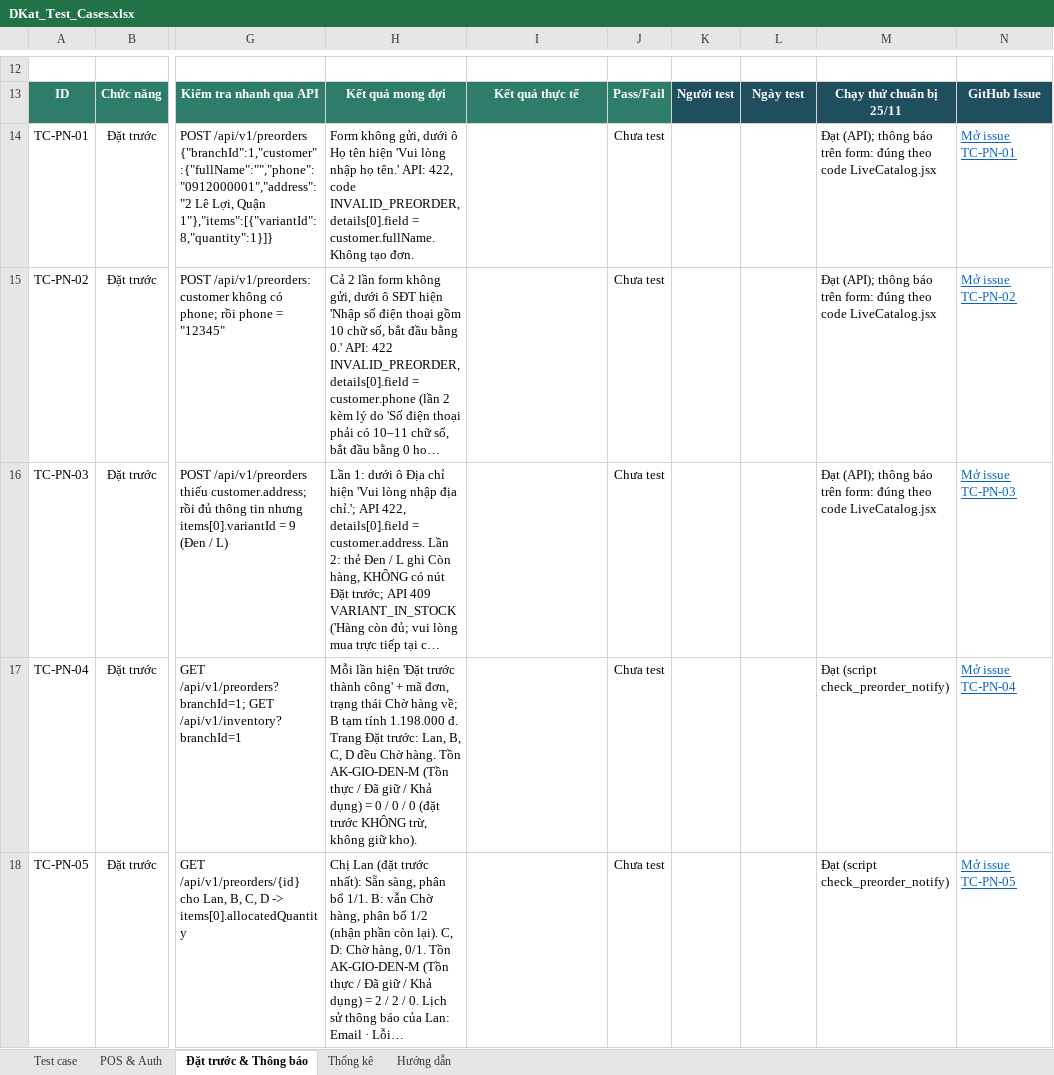
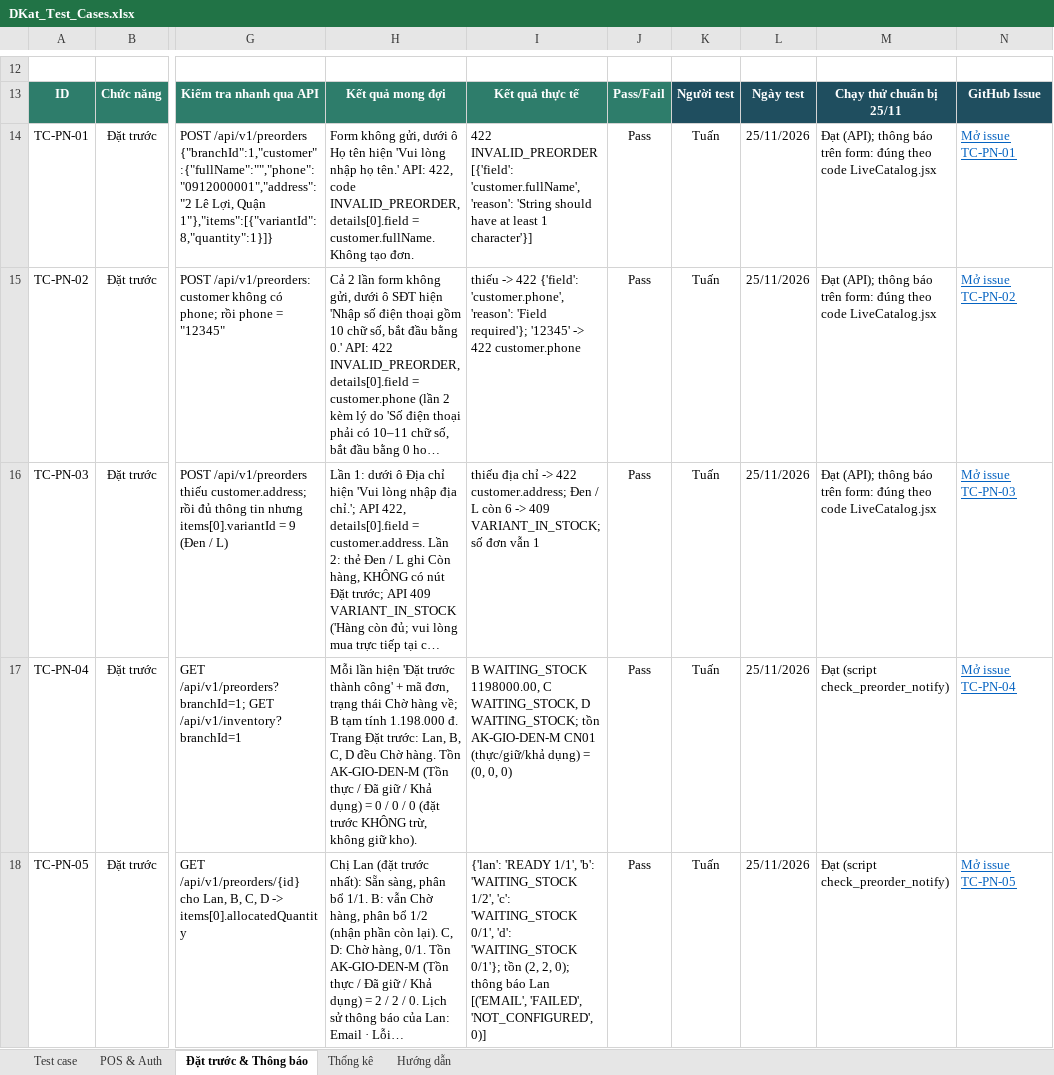
Before and after one commit to Sales-management-platform-DKat/Dkat, an Excel workbook: docs/qa/DKat_Test_Cases.xlsx, sheet Đặt trước & Thông báo, drawn as a sheet; only a part is shown, gaps mark what is left out; long unchanged cells end in …; values as stored, in another font and other column widths than the file's, no borders; conditional formats not drawn; the diff covers the shown part only; the diff names each change by its address in the sheet, - before the commit and + after, or states it on an @@ line.

```diff
--- a/docs/qa/DKat_Test_Cases.xlsx (sheet Đặt trước & Thông báo)
+++ b/docs/qa/DKat_Test_Cases.xlsx (sheet Đặt trước & Thông báo)
-I14: (empty)
+I14: 422 INVALID_PREORDER [{'field': 'customer.fullName', 'reason': 'String should have at least 1 character'}]
-J14:J18: Chưa test
+J14:J18: Pass
-K14:K18: (empty)
+K14:K18: Tuấn
-L14:L18: (empty)
+L14:L18: 25/11/2026
-I15: (empty)
+I15: thiếu -> 422 {'field': 'customer.phone', 'reason': 'Field required'}; '12345' -> 422 customer.phone
-I16: (empty)
+I16: thiếu địa chỉ -> 422 customer.address; Đen / L còn 6 -> 409 VARIANT_IN_STOCK; số đơn vẫn 1
-I17: (empty)
+I17: B WAITING_STOCK 1198000.00, C WAITING_STOCK, D WAITING_STOCK; tồn AK-GIO-DEN-M CN01 (thực/giữ/khả dụng) = (0, 0, 0)
-I18: (empty)
+I18: {'lan': 'READY 1/1', 'b': 'WAITING_STOCK 1/2', 'c': 'WAITING_STOCK 0/1', 'd': 'WAITING_STOCK 0/1'}; tồn (2, 2, 0); thông báo Lan [('EMAIL', 'FAILED', 'NOT_CONFIGURED', 0)]
```
Also changed, not shown: 30 edited cells elsewhere in this sheet, sheet Test case, sheet POS & Auth, sheet Thống kê, docs/qa/DKat_Bug_Log.xlsx, 56 other files.
